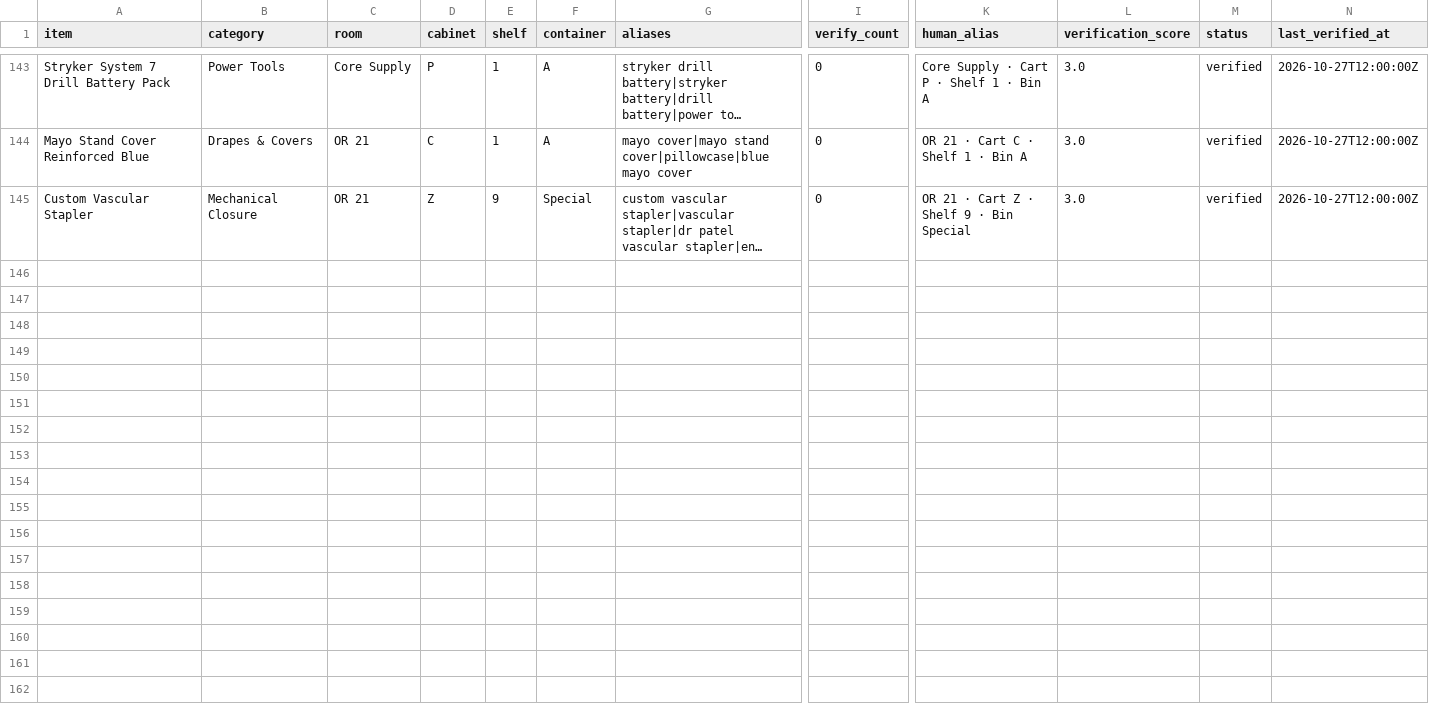
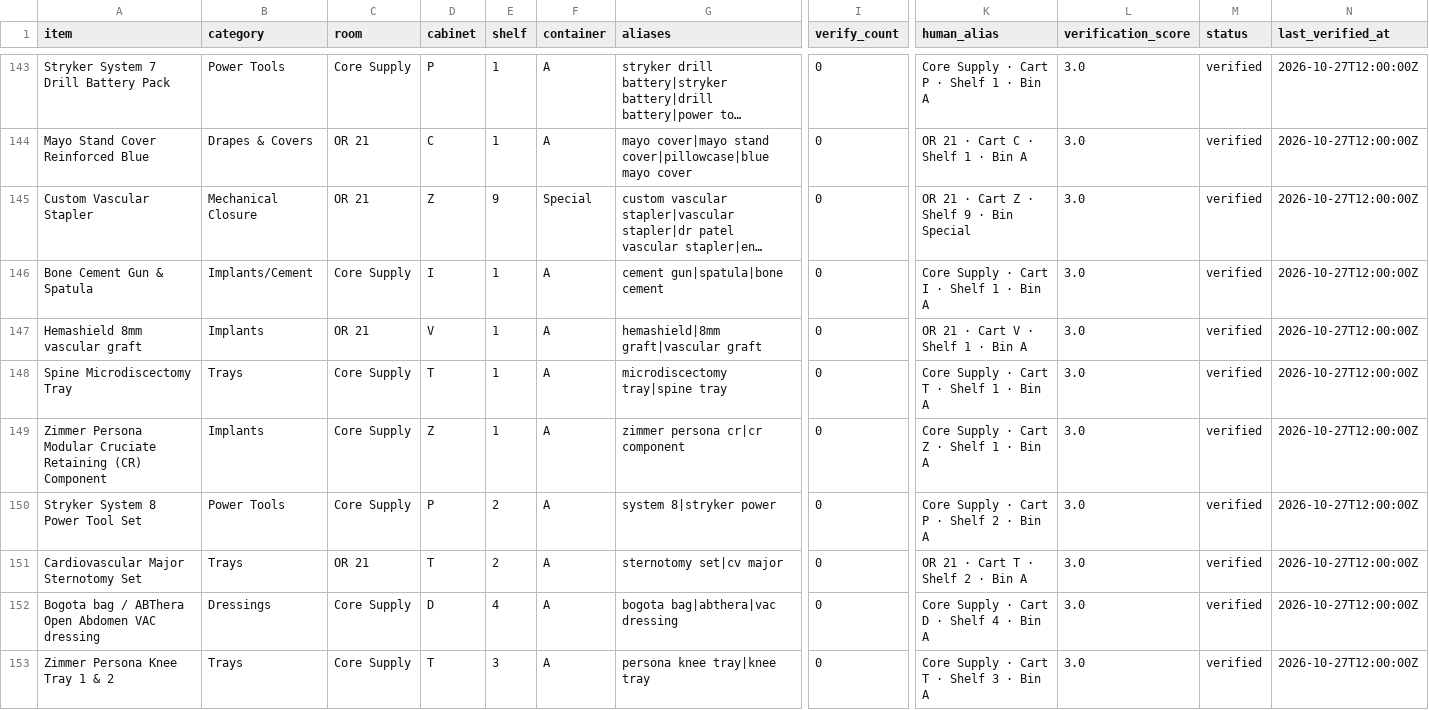
Before and after one commit to kogeki88/or-nav, a CSV file: hospitals/sacred_heart/or/inventory.csv, drawn as a sheet; only a part is shown, gaps mark what is left out; long unchanged cells end in …; rows hold the shown columns only; the diff covers the shown part only; the diff names each change by its address in the sheet, - before the commit and + after, or states it on an @@ line.

```diff
--- a/hospitals/sacred_heart/or/inventory.csv
+++ b/hospitals/sacred_heart/or/inventory.csv
+row 146: Bone Cement Gun & Spatula | Implants/Cement | Core Supply | I | 1 | A | cement gun|spatula|bone cement | 0 | Core Supply · Cart I · Shelf 1 · Bin A | 3.0 | verified | 2026-10-27T12:00:00Z
+row 147: Hemashield 8mm vascular graft | Implants | OR 21 | V | 1 | A | hemashield|8mm graft|vascular graft | 0 | OR 21 · Cart V · Shelf 1 · Bin A | 3.0 | verified | 2026-10-27T12:00:00Z
+row 148: Spine Microdiscectomy Tray | Trays | Core Supply | T | 1 | A | microdiscectomy tray|spine tray | 0 | Core Supply · Cart T · Shelf 1 · Bin A | 3.0 | verified | 2026-10-27T12:00:00Z
+row 149: Zimmer Persona Modular Cruciate Retaining (CR) Component | Implants | Core Supply | Z | 1 | A | zimmer persona cr|cr component | 0 | Core Supply · Cart Z · Shelf 1 · Bin A | 3.0 | verified | 2026-10-27T12:00:00Z
+row 150: Stryker System 8 Power Tool Set | Power Tools | Core Supply | P | 2 | A | system 8|stryker power | 0 | Core Supply · Cart P · Shelf 2 · Bin A | 3.0 | verified | 2026-10-27T12:00:00Z
+row 151: Cardiovascular Major Sternotomy Set | Trays | OR 21 | T | 2 | A | sternotomy set|cv major | 0 | OR 21 · Cart T · Shelf 2 · Bin A | 3.0 | verified | 2026-10-27T12:00:00Z
+row 152: Bogota bag / ABThera Open Abdomen VAC dressing | Dressings | Core Supply | D | 4 | A | bogota bag|abthera|vac dressing | 0 | Core Supply · Cart D · Shelf 4 · Bin A | 3.0 | verified | 2026-10-27T12:00:00Z
+row 153: Zimmer Persona Knee Tray 1 & 2 | Trays | Core Supply | T | 3 | A | persona knee tray|knee tray | 0 | Core Supply · Cart T · Shelf 3 · Bin A | 3.0 | verified | 2026-10-27T12:00:00Z
```
Also changed, not shown: 8 added rows elsewhere in this file, 1 other file.
